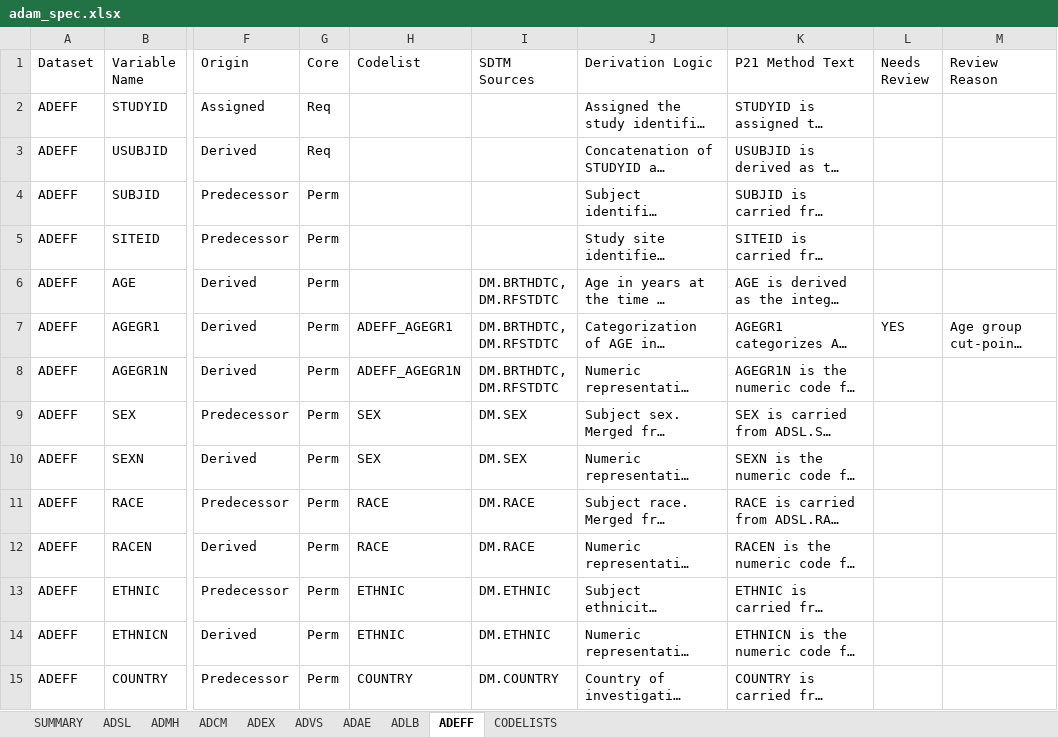
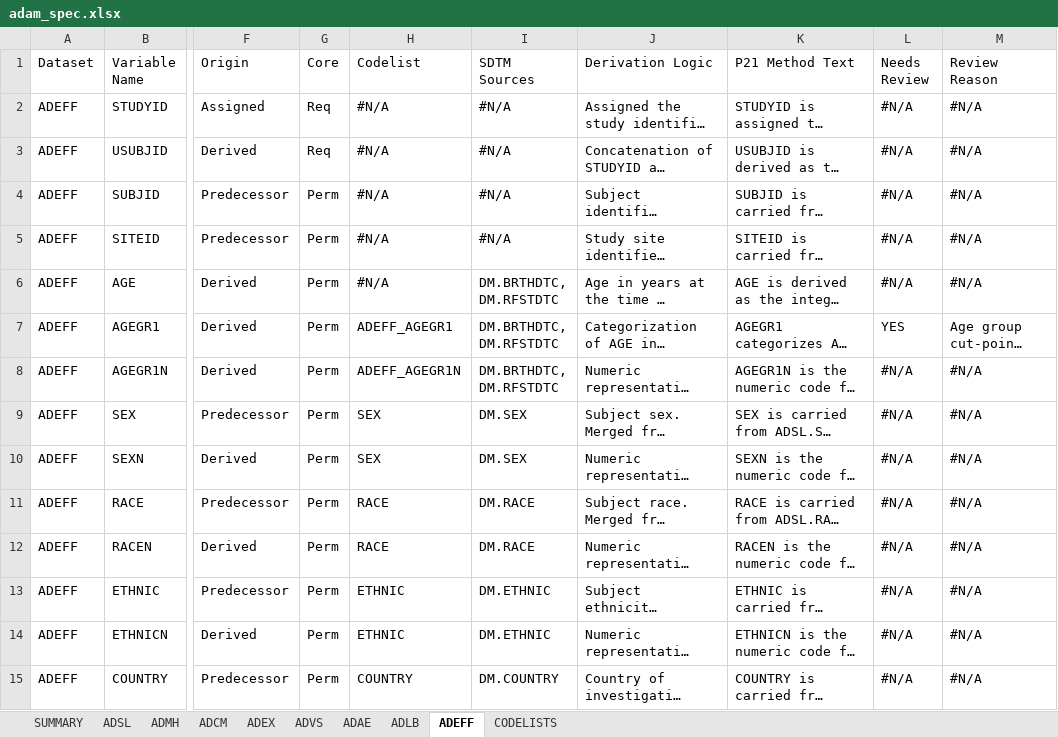
Before and after one commit to tavakohr/arsbridge, an Excel workbook: inst/extdata/example_apx_drm_301/adam_spec.xlsx, sheet ADEFF, drawn as a sheet; only a part is shown, gaps mark what is left out; long unchanged cells end in …; values as stored, in another font and other column widths than the file's, no cell formats; the diff covers the shown part only; the diff names each change by its address in the sheet, - before the commit and + after, or states it on an @@ line.

```diff
--- a/inst/extdata/example_apx_drm_301/adam_spec.xlsx (sheet ADEFF)
+++ b/inst/extdata/example_apx_drm_301/adam_spec.xlsx (sheet ADEFF)
-H2:H6 (Codelist): (empty)
+H2:H6 (Codelist): #N/A
-I2:I5 (SDTM Sources): (empty)
+I2:I5 (SDTM Sources): #N/A
-L2:L6 (Needs Review): (empty)
+L2:L6 (Needs Review): #N/A
-M2:M6 (Review Reason): (empty)
+M2:M6 (Review Reason): #N/A
-L8:L15 (Needs Review): (empty)
+L8:L15 (Needs Review): #N/A
-M8:M15 (Review Reason): (empty)
+M8:M15 (Review Reason): #N/A
```
Also changed, not shown: 131 edited cells elsewhere in this sheet, sheet CODELISTS, sheet ADSL, sheet ADVS, sheet ADLB, sheet ADAE, sheet ADEX, 3 more sheets, cell formats, 1 other file.
